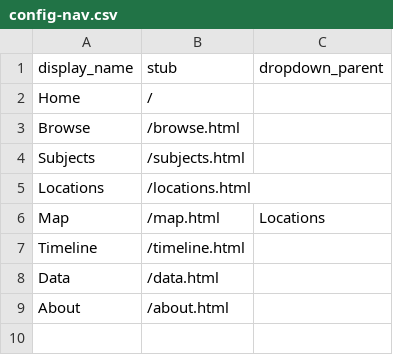
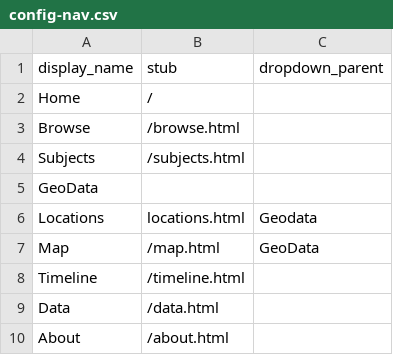
Before and after one commit to colinkoopman/cb-test, a CSV file: _data/config-nav.csv, drawn as a sheet.

Commit message:
Update config-nav.csv

```diff
--- a/_data/config-nav.csv
+++ b/_data/config-nav.csv
@@ -4,4 +4,5 @@ Browse,/browse.html,
 Subjects,/subjects.html,
-Locations,/locations.html,
-Map,/map.html,Locations
+GeoData,,
+Locations,locations.html,Geodata
+Map,/map.html,GeoData
 Timeline,/timeline.html,
```
